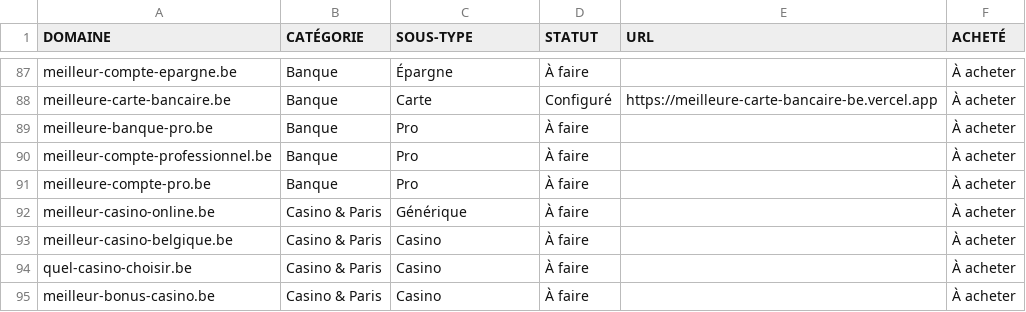
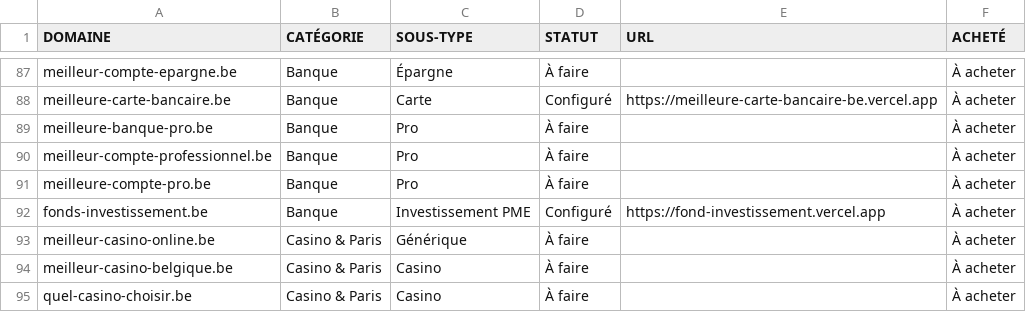
Before and after one commit to emd-project/emd-methodo, a CSV file: pipeline/sites.csv, drawn as a sheet; only a part is shown, gaps mark what is left out; the shorter side is filled out with more unchanged rows.

```diff
--- a/pipeline/sites.csv
+++ b/pipeline/sites.csv
@@ -91,2 +91,3 @@ meilleur-compte-professionnel.be,Banque,Pro,À faire,,À acheter
 meilleure-compte-pro.be,Banque,Pro,À faire,,À acheter
+fonds-investissement.be,Banque,Investissement PME,Configuré,https://fond-investissement.vercel.app,À acheter
 meilleur-casino-online.be,Casino & Paris,Générique,À faire,,À acheter
```
Also changed, not shown: pipeline/provisioned-log.csv, 1 other file.
